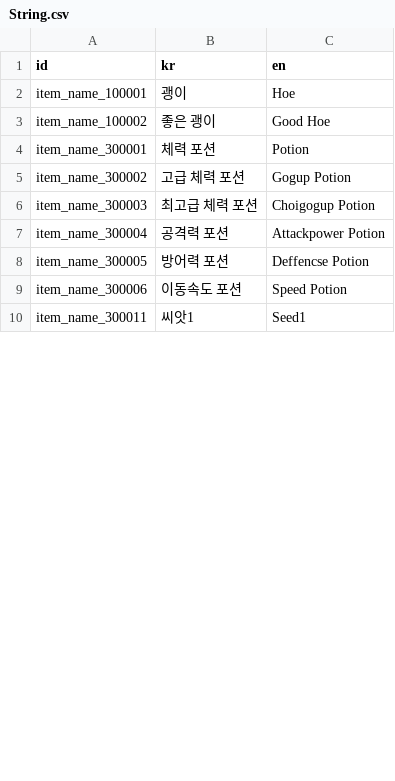
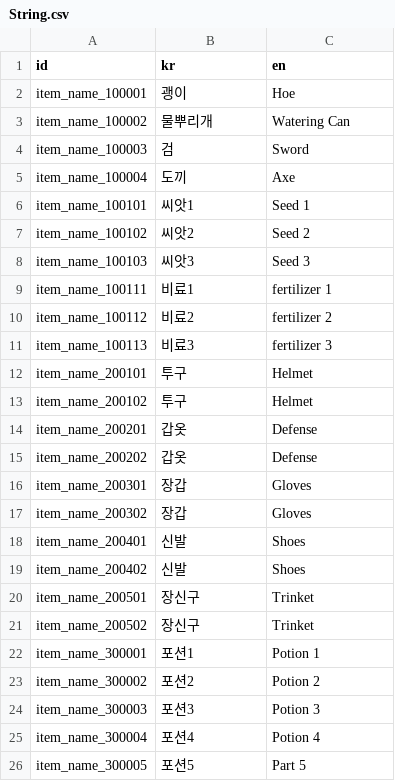
Before and after one commit to FarmProtject/Farm, a CSV file: Assets/Resources/DataTables/Config/String.csv, drawn as a sheet; only a part is shown; the diff covers the shown part only.

```diff
--- a/Assets/Resources/DataTables/Config/String.csv
+++ b/Assets/Resources/DataTables/Config/String.csv
@@ -2,9 +2,25 @@
 item_name_100001,괭이,Hoe
-item_name_100002,좋은 괭이,Good Hoe
-item_name_300001,체력 포션,Potion
-item_name_300002,고급 체력 포션,Gogup Potion
-item_name_300003,최고급 체력 포션,Choigogup Potion
-item_name_300004,공격력 포션,Attackpower Potion
-item_name_300005,방어력 포션,Deffencse Potion
-item_name_300006,이동속도 포션,Speed Potion
-item_name_300011,씨앗1,Seed1
+item_name_100002,물뿌리개,Watering Can
+item_name_100003,검,Sword
+item_name_100004,도끼,Axe
+item_name_100101,씨앗1,Seed 1
+item_name_100102,씨앗2,Seed 2
+item_name_100103,씨앗3,Seed 3
+item_name_100111,비료1,fertilizer 1
+item_name_100112,비료2,fertilizer 2
+item_name_100113,비료3,fertilizer 3
+item_name_200101,투구,Helmet
+item_name_200102,투구,Helmet
+item_name_200201,갑옷,Defense
+item_name_200202,갑옷,Defense
+item_name_200301,장갑,Gloves
+item_name_200302,장갑,Gloves
+item_name_200401,신발,Shoes
+item_name_200402,신발,Shoes
+item_name_200501,장신구,Trinket
+item_name_200502,장신구,Trinket
+item_name_300001,포션1,Potion 1
+item_name_300002,포션2,Potion 2
+item_name_300003,포션3,Potion 3
+item_name_300004,포션4,Potion 4
+item_name_300005,포션5,Part 5
```
Also changed, not shown: 26 added rows, 8 removed rows and 14 edited cells elsewhere in this file, Assets/Resources/DataTables/Item/EquipItemData.csv, Assets/Resources/DataTables/Item/itemData.CSV, 8 other files.
